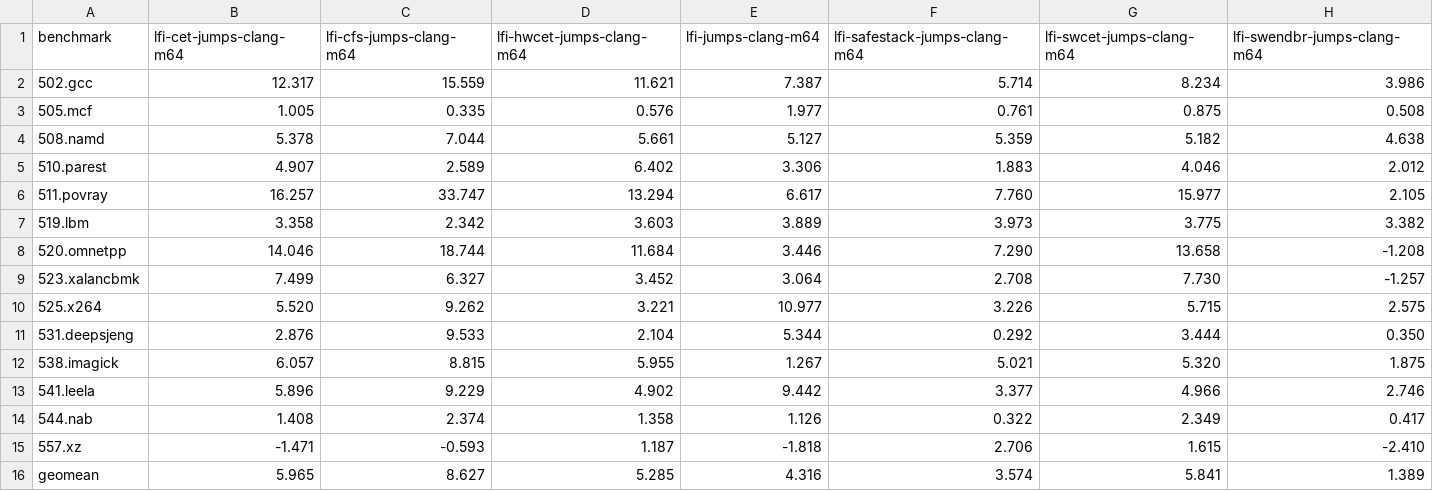
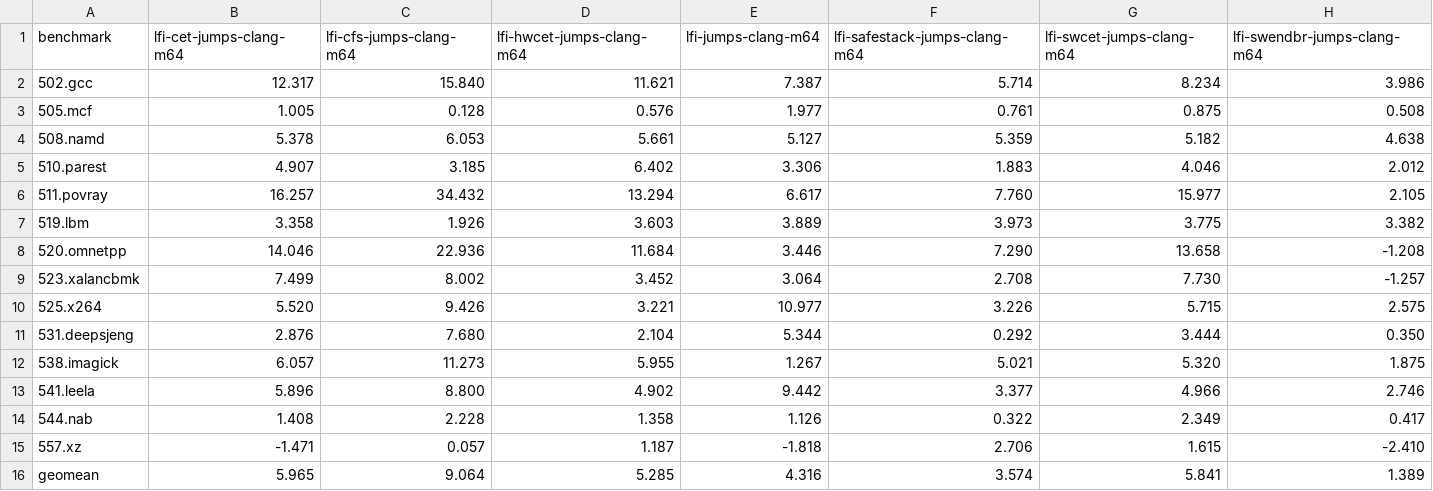
Before and after one commit to lfi-project/lfi-bench, a CSV file: spec2017/x86_64-lfi-cfi-jumps.amd.csv, drawn as a sheet.

```diff
--- a/spec2017/x86_64-lfi-cfi-jumps.amd.csv
+++ b/spec2017/x86_64-lfi-cfi-jumps.amd.csv
@@ -1,16 +1,16 @@
 benchmark,lfi-cet-jumps-clang-m64,lfi-cfs-jumps-clang-m64,lfi-hwcet-jumps-clang-m64,lfi-jumps-clang-m64,lfi-safestack-jumps-clang-m64,lfi-swcet-jumps-clang-m64,lfi-swendbr-jumps-clang-m64
-502.gcc,12.317,15.559,11.621,7.387,5.714,8.234,3.986
-505.mcf,1.005,0.335,0.576,1.977,0.761,0.875,0.508
-508.namd,5.378,7.044,5.661,5.127,5.359,5.182,4.638
-510.parest,4.907,2.589,6.402,3.306,1.883,4.046,2.012
-511.povray,16.257,33.747,13.294,6.617,7.760,15.977,2.105
-519.lbm,3.358,2.342,3.603,3.889,3.973,3.775,3.382
-520.omnetpp,14.046,18.744,11.684,3.446,7.290,13.658,-1.208
-523.xalancbmk,7.499,6.327,3.452,3.064,2.708,7.730,-1.257
-525.x264,5.520,9.262,3.221,10.977,3.226,5.715,2.575
-531.deepsjeng,2.876,9.533,2.104,5.344,0.292,3.444,0.350
-538.imagick,6.057,8.815,5.955,1.267,5.021,5.320,1.875
-541.leela,5.896,9.229,4.902,9.442,3.377,4.966,2.746
-544.nab,1.408,2.374,1.358,1.126,0.322,2.349,0.417
-557.xz,-1.471,-0.593,1.187,-1.818,2.706,1.615,-2.410
-geomean,5.965,8.627,5.285,4.316,3.574,5.841,1.389
+502.gcc,12.317,15.840,11.621,7.387,5.714,8.234,3.986
+505.mcf,1.005,0.128,0.576,1.977,0.761,0.875,0.508
+508.namd,5.378,6.053,5.661,5.127,5.359,5.182,4.638
+510.parest,4.907,3.185,6.402,3.306,1.883,4.046,2.012
+511.povray,16.257,34.432,13.294,6.617,7.760,15.977,2.105
+519.lbm,3.358,1.926,3.603,3.889,3.973,3.775,3.382
+520.omnetpp,14.046,22.936,11.684,3.446,7.290,13.658,-1.208
+523.xalancbmk,7.499,8.002,3.452,3.064,2.708,7.730,-1.257
+525.x264,5.520,9.426,3.221,10.977,3.226,5.715,2.575
+531.deepsjeng,2.876,7.680,2.104,5.344,0.292,3.444,0.350
+538.imagick,6.057,11.273,5.955,1.267,5.021,5.320,1.875
+541.leela,5.896,8.800,4.902,9.442,3.377,4.966,2.746
+544.nab,1.408,2.228,1.358,1.126,0.322,2.349,0.417
+557.xz,-1.471,0.057,1.187,-1.818,2.706,1.615,-2.410
+geomean,5.965,9.064,5.285,4.316,3.574,5.841,1.389
```
Also changed, not shown: spec2017/x86_64-lfi-cfi-jumps.codesize.csv, spec2017/x86_64-lfi-cfi-jumps.intel.csv, 11 other files.
